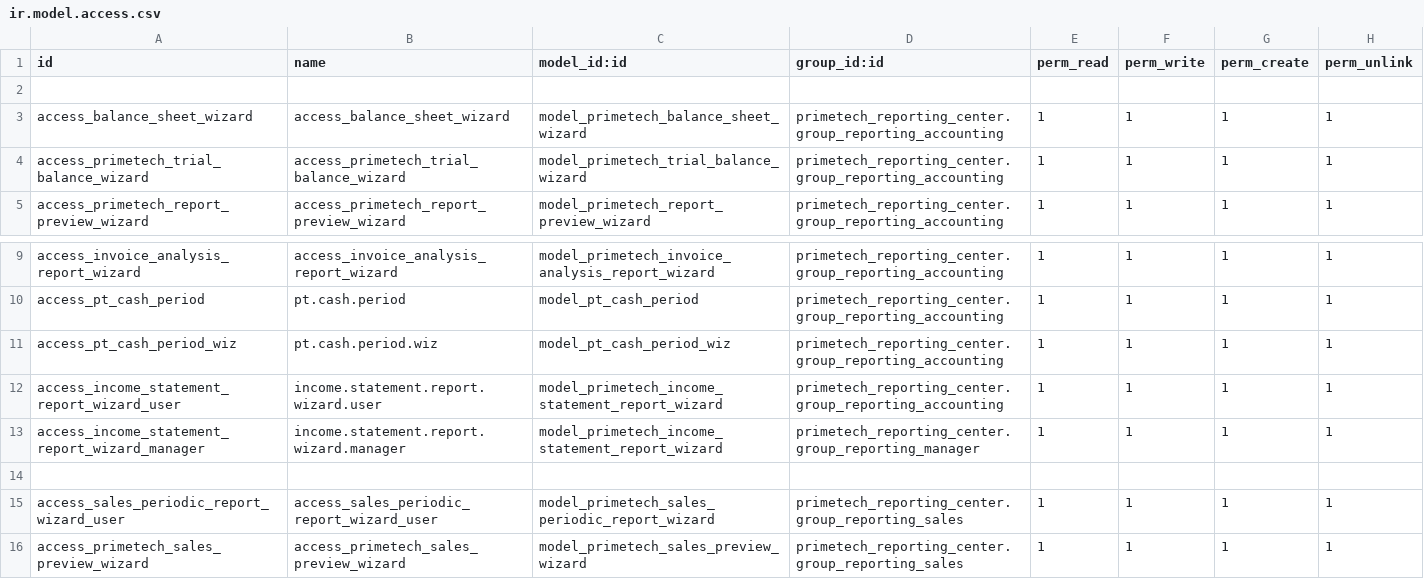
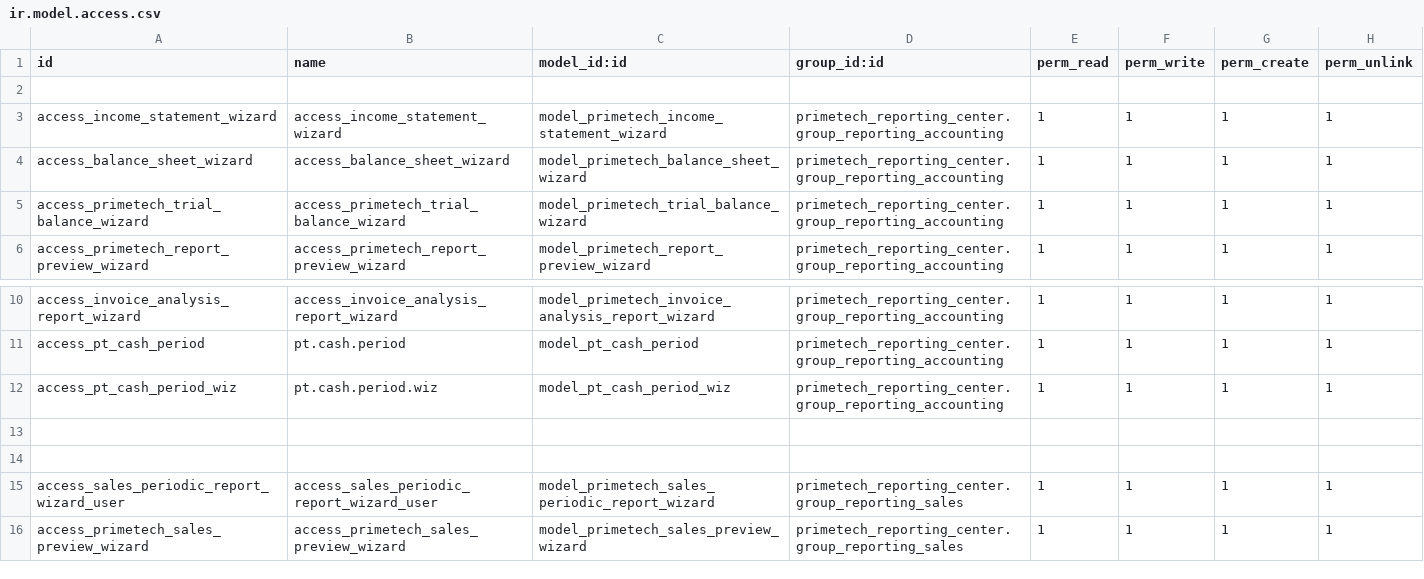
Before and after one commit to enaryd-devt/galaxie-du-haut-nkam, a CSV file: primetech_reporting_center/security/ir.model.access.csv, drawn as a sheet; only a part is shown, gaps mark what is left out; removed rows and columns are numbered as before the commit, all else as after; the diff names each change by its address in the sheet, - before the commit and + after, or states it on an @@ line.

```diff
--- a/primetech_reporting_center/security/ir.model.access.csv
+++ b/primetech_reporting_center/security/ir.model.access.csv
+row 3: access_income_statement_wizard | access_income_statement_wizard | model_primetech_income_statement_wizard | primetech_reporting_center.group_reporting_accounting | 1 | 1 | 1 | 1
-row 13: access_income_statement_report_wizard_user | income.statement.report.wizard.user | model_primetech_income_statement_report_wizard | primetech_reporting_center.group_reporting_accounting | 1 | 1 | 1 | 1
+row 13: (empty)
-row 13: access_income_statement_report_wizard_manager | income.statement.report.wizard.manager | model_primetech_income_statement_report_wizard | primetech_reporting_center.group_reporting_manager | 1 | 1 | 1 | 1
```
Also changed, not shown: 46 other files.
